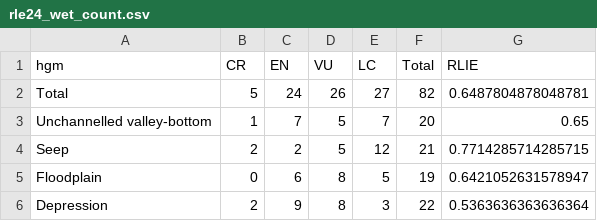
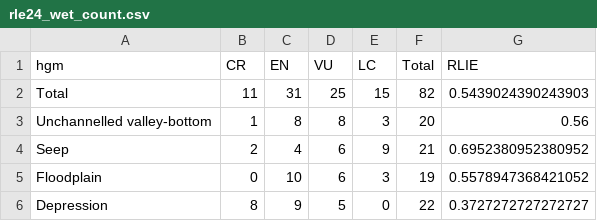
Before and after one commit to askowno/RLE_wet, a CSV file: outputs/rle24_wet_count.csv, drawn as a sheet.

```diff
--- a/outputs/rle24_wet_count.csv
+++ b/outputs/rle24_wet_count.csv
@@ -1,6 +1,6 @@
 hgm,CR,EN,VU,LC,Total,RLIE
-Total,5,24,26,27,82,0.6487804878048781
-Unchannelled valley-bottom,1,7,5,7,20,0.65
-Seep,2,2,5,12,21,0.7714285714285715
-Floodplain,0,6,8,5,19,0.6421052631578947
-Depression,2,9,8,3,22,0.5363636363636364
+Total,11,31,25,15,82,0.5439024390243903
+Unchannelled valley-bottom,1,8,8,3,20,0.56
+Seep,2,4,6,9,21,0.6952380952380952
+Floodplain,0,10,6,3,19,0.5578947368421052
+Depression,8,9,5,0,22,0.3727272727272727
```
Also changed, not shown: outputs/rle18_wet_count.csv, outputs/rle_wet_metrics_per_type.csv, 13 other files.
